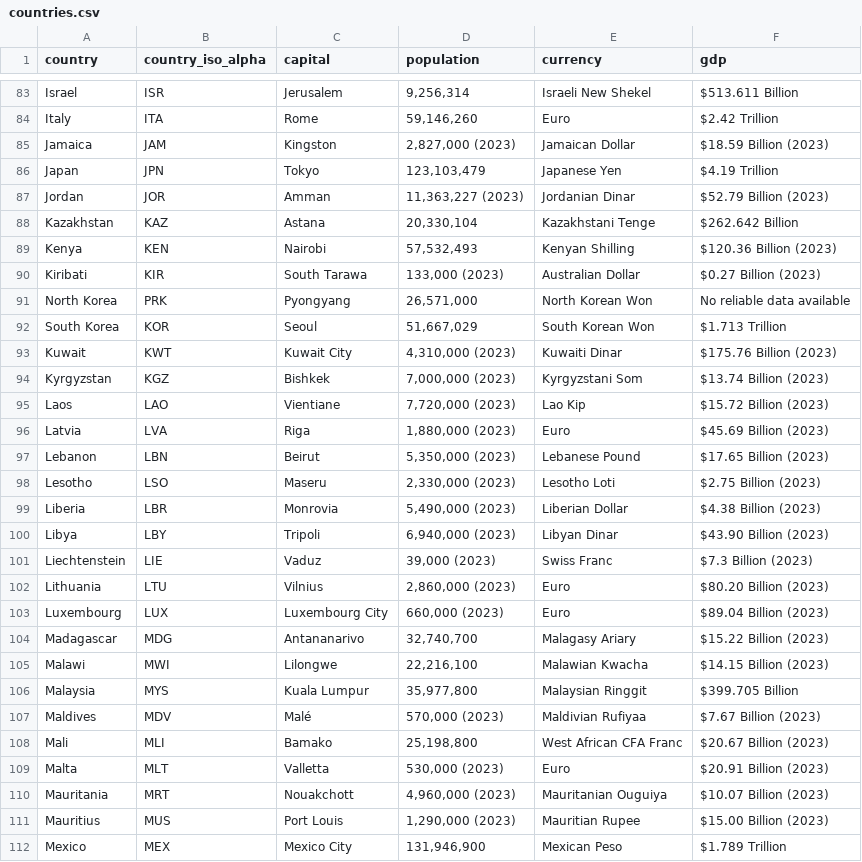
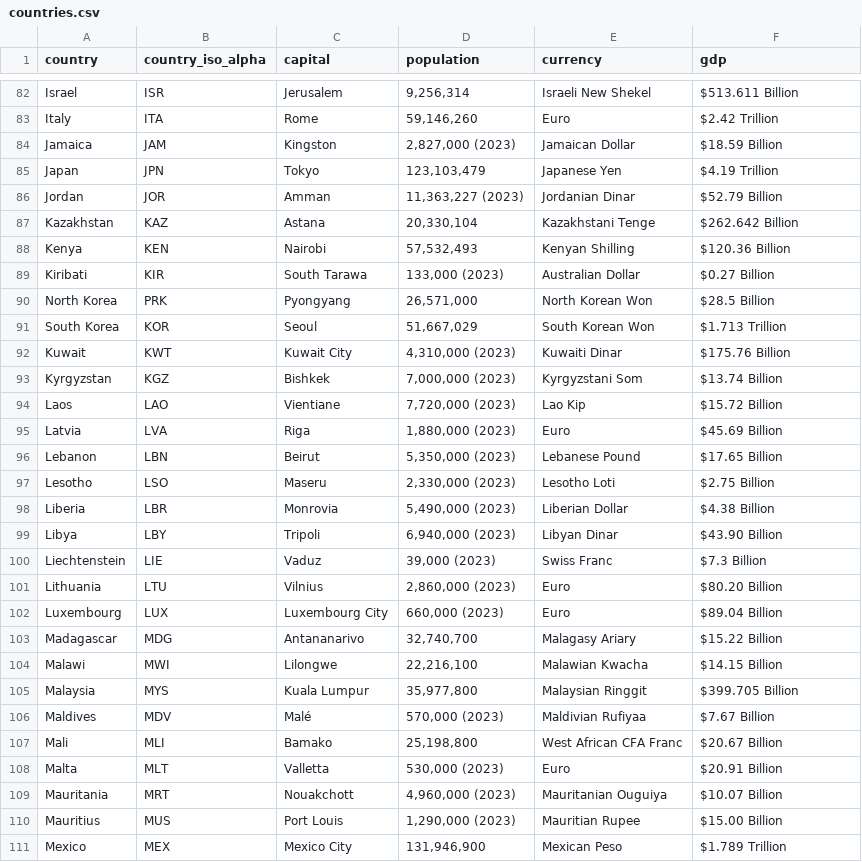
Before and after one commit to bindulaxminarayan/interactiveMap, a CSV file: data/countries.csv, drawn as a sheet; only a part is shown, gaps mark what is left out; the diff covers the shown part only.

```diff
--- a/data/countries.csv
+++ b/data/countries.csv
@@ -84,29 +83,29 @@ Israel,ISR,Jerusalem,"9,256,314",Israeli New Shekel,$513.611 Billion
 Italy,ITA,Rome,"59,146,260",Euro,$2.42 Trillion
-Jamaica,JAM,Kingston,"2,827,000 (2023)",Jamaican Dollar,$18.59 Billion (2023)
+Jamaica,JAM,Kingston,"2,827,000 (2023)",Jamaican Dollar,$18.59 Billion
 Japan,JPN,Tokyo,"123,103,479",Japanese Yen,$4.19 Trillion
-Jordan,JOR,Amman,"11,363,227 (2023)",Jordanian Dinar,$52.79 Billion (2023)
+Jordan,JOR,Amman,"11,363,227 (2023)",Jordanian Dinar,$52.79 Billion
 Kazakhstan,KAZ,Astana,"20,330,104",Kazakhstani Tenge,$262.642 Billion
-Kenya,KEN,Nairobi,"57,532,493",Kenyan Shilling,$120.36 Billion (2023)
-Kiribati,KIR,South Tarawa,"133,000 (2023)",Australian Dollar,$0.27 Billion (2023)
-North Korea,PRK,Pyongyang,"26,571,000",North Korean Won,No reliable data available
+Kenya,KEN,Nairobi,"57,532,493",Kenyan Shilling,$120.36 Billion
+Kiribati,KIR,South Tarawa,"133,000 (2023)",Australian Dollar,$0.27 Billion
+North Korea,PRK,Pyongyang,"26,571,000",North Korean Won,$28.5 Billion
 South Korea,KOR,Seoul,"51,667,029",South Korean Won,$1.713 Trillion
-Kuwait,KWT,Kuwait City,"4,310,000 (2023)",Kuwaiti Dinar,$175.76 Billion (2023)
-Kyrgyzstan,KGZ,Bishkek,"7,000,000 (2023)",Kyrgyzstani Som,$13.74 Billion (2023)
-Laos,LAO,Vientiane,"7,720,000 (2023)",Lao Kip,$15.72 Billion (2023)
-Latvia,LVA,Riga,"1,880,000 (2023)",Euro,$45.69 Billion (2023)
-Lebanon,LBN,Beirut,"5,350,000 (2023)",Lebanese Pound,$17.65 Billion (2023)
-Lesotho,LSO,Maseru,"2,330,000 (2023)",Lesotho Loti,$2.75 Billion (2023)
-Liberia,LBR,Monrovia,"5,490,000 (2023)",Liberian Dollar,$4.38 Billion (2023)
-Libya,LBY,Tripoli,"6,940,000 (2023)",Libyan Dinar,$43.90 Billion (2023)
-Liechtenstein,LIE,Vaduz,"39,000 (2023)",Swiss Franc,$7.3 Billion (2023)
-Lithuania,LTU,Vilnius,"2,860,000 (2023)",Euro,$80.20 Billion (2023)
-Luxembourg,LUX,Luxembourg City,"660,000 (2023)",Euro,$89.04 Billion (2023)
-Madagascar,MDG,Antananarivo,"32,740,700",Malagasy Ariary,$15.22 Billion (2023)
-Malawi,MWI,Lilongwe,"22,216,100",Malawian Kwacha,$14.15 Billion (2023)
+Kuwait,KWT,Kuwait City,"4,310,000 (2023)",Kuwaiti Dinar,$175.76 Billion
+Kyrgyzstan,KGZ,Bishkek,"7,000,000 (2023)",Kyrgyzstani Som,$13.74 Billion
+Laos,LAO,Vientiane,"7,720,000 (2023)",Lao Kip,$15.72 Billion
+Latvia,LVA,Riga,"1,880,000 (2023)",Euro,$45.69 Billion
+Lebanon,LBN,Beirut,"5,350,000 (2023)",Lebanese Pound,$17.65 Billion
+Lesotho,LSO,Maseru,"2,330,000 (2023)",Lesotho Loti,$2.75 Billion
+Liberia,LBR,Monrovia,"5,490,000 (2023)",Liberian Dollar,$4.38 Billion
+Libya,LBY,Tripoli,"6,940,000 (2023)",Libyan Dinar,$43.90 Billion
+Liechtenstein,LIE,Vaduz,"39,000 (2023)",Swiss Franc,$7.3 Billion
+Lithuania,LTU,Vilnius,"2,860,000 (2023)",Euro,$80.20 Billion
+Luxembourg,LUX,Luxembourg City,"660,000 (2023)",Euro,$89.04 Billion
+Madagascar,MDG,Antananarivo,"32,740,700",Malagasy Ariary,$15.22 Billion
+Malawi,MWI,Lilongwe,"22,216,100",Malawian Kwacha,$14.15 Billion
 Malaysia,MYS,Kuala Lumpur,"35,977,800",Malaysian Ringgit,$399.705 Billion
-Maldives,MDV,Malé,"570,000 (2023)",Maldivian Rufiyaa,$7.67 Billion (2023)
-Mali,MLI,Bamako,"25,198,800",West African CFA Franc,$20.67 Billion (2023)
-Malta,MLT,Valletta,"530,000 (2023)",Euro,$20.91 Billion (2023)
-Mauritania,MRT,Nouakchott,"4,960,000 (2023)",Mauritanian Ouguiya,$10.07 Billion (2023)
-Mauritius,MUS,Port Louis,"1,290,000 (2023)",Mauritian Rupee,$15.00 Billion (2023)
+Maldives,MDV,Malé,"570,000 (2023)",Maldivian Rufiyaa,$7.67 Billion
+Mali,MLI,Bamako,"25,198,800",West African CFA Franc,$20.67 Billion
+Malta,MLT,Valletta,"530,000 (2023)",Euro,$20.91 Billion
+Mauritania,MRT,Nouakchott,"4,960,000 (2023)",Mauritanian Ouguiya,$10.07 Billion
+Mauritius,MUS,Port Louis,"1,290,000 (2023)",Mauritian Rupee,$15.00 Billion
 Mexico,MEX,Mexico City,"131,946,900",Mexican Peso,$1.789 Trillion
```
Also changed, not shown: 1 removed row and 95 edited cells elsewhere in this file, 1 other file.
